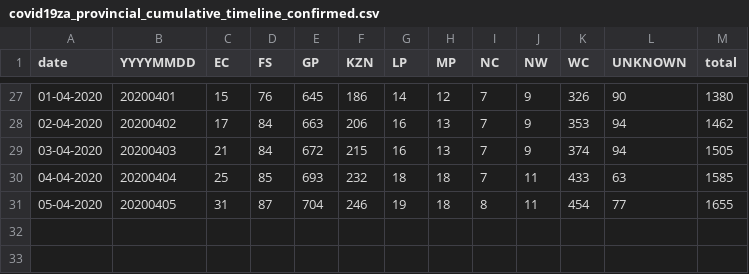
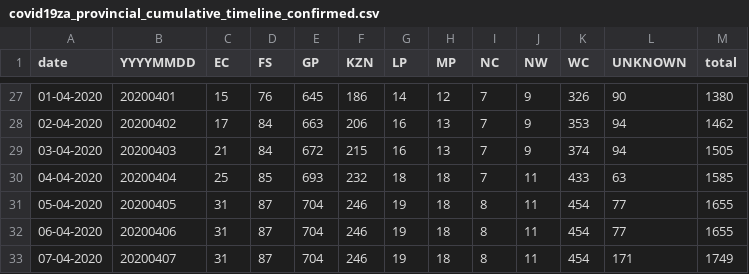
Before and after one commit to nikrich/covid19za, a CSV file: data/covid19za_provincial_cumulative_timeline_confirmed.csv, drawn as a sheet; only a part is shown, gaps mark what is left out.

```diff
--- a/data/covid19za_provincial_cumulative_timeline_confirmed.csv
+++ b/data/covid19za_provincial_cumulative_timeline_confirmed.csv
@@ -31 +31,3 @@ date,YYYYMMDD,EC,FS,GP,KZN,LP,MP,NC,NW,WC,UNKNOWN,total
 05-04-2020,20200405,31,87,704,246,19,18,8,11,454,77,1655
+06-04-2020,20200406,31,87,704,246,19,18,8,11,454,77,1655
+07-04-2020,20200407,31,87,704,246,19,18,8,11,454,171,1749
```
Also changed, not shown: data/covid19za_timeline_deaths.csv, data/covid19za_timeline_testing.csv.
